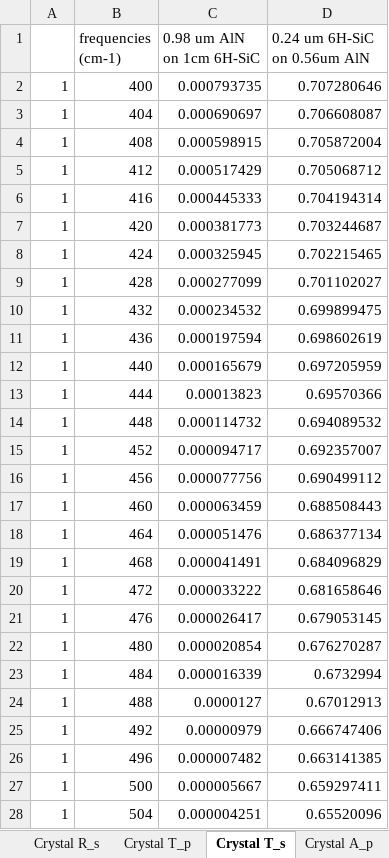
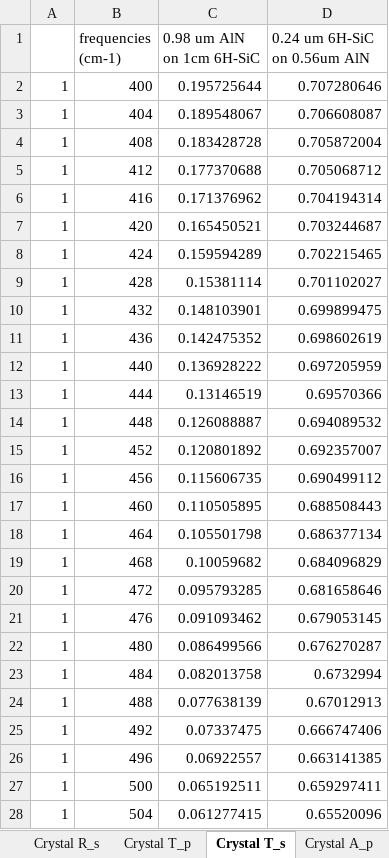
Before and after one commit to JohnKendrick/PDielec, an Excel workbook: Examples/Experiment/AlN/results.ref.xlsx, sheet Crystal T_s, drawn as a sheet; only a part is shown; values as stored, in another font and other column widths than the file's, no borders; the diff covers the shown part only; the diff names each change by its address in the sheet, - before the commit and + after, or states it on an @@ line.

```diff
--- a/Examples/Experiment/AlN/results.ref.xlsx (sheet Crystal T_s)
+++ b/Examples/Experiment/AlN/results.ref.xlsx (sheet Crystal T_s)
-C2 (0.98 um AlN on 1cm 6H-SiC): 0.000793735
+C2 (0.98 um AlN on 1cm 6H-SiC): 0.195725644
-C3 (0.98 um AlN on 1cm 6H-SiC): 0.000690697
+C3 (0.98 um AlN on 1cm 6H-SiC): 0.189548067
-C4 (0.98 um AlN on 1cm 6H-SiC): 0.000598915
+C4 (0.98 um AlN on 1cm 6H-SiC): 0.183428728
-C5 (0.98 um AlN on 1cm 6H-SiC): 0.000517429
+C5 (0.98 um AlN on 1cm 6H-SiC): 0.177370688
-C6 (0.98 um AlN on 1cm 6H-SiC): 0.000445333
+C6 (0.98 um AlN on 1cm 6H-SiC): 0.171376962
-C7 (0.98 um AlN on 1cm 6H-SiC): 0.000381773
+C7 (0.98 um AlN on 1cm 6H-SiC): 0.165450521
-C8 (0.98 um AlN on 1cm 6H-SiC): 0.000325945
+C8 (0.98 um AlN on 1cm 6H-SiC): 0.159594289
-C9 (0.98 um AlN on 1cm 6H-SiC): 0.000277099
+C9 (0.98 um AlN on 1cm 6H-SiC): 0.15381114
-C10 (0.98 um AlN on 1cm 6H-SiC): 0.000234532
+C10 (0.98 um AlN on 1cm 6H-SiC): 0.148103901
-C11 (0.98 um AlN on 1cm 6H-SiC): 0.000197594
+C11 (0.98 um AlN on 1cm 6H-SiC): 0.142475352
-C12 (0.98 um AlN on 1cm 6H-SiC): 0.000165679
+C12 (0.98 um AlN on 1cm 6H-SiC): 0.136928222
-C13 (0.98 um AlN on 1cm 6H-SiC): 0.00013823
+C13 (0.98 um AlN on 1cm 6H-SiC): 0.13146519
-C14 (0.98 um AlN on 1cm 6H-SiC): 0.000114732
+C14 (0.98 um AlN on 1cm 6H-SiC): 0.126088887
-C15 (0.98 um AlN on 1cm 6H-SiC): 0.000094717
+C15 (0.98 um AlN on 1cm 6H-SiC): 0.120801892
-C16 (0.98 um AlN on 1cm 6H-SiC): 0.000077756
+C16 (0.98 um AlN on 1cm 6H-SiC): 0.115606735
-C17 (0.98 um AlN on 1cm 6H-SiC): 0.000063459
+C17 (0.98 um AlN on 1cm 6H-SiC): 0.110505895
-C18 (0.98 um AlN on 1cm 6H-SiC): 0.000051476
+C18 (0.98 um AlN on 1cm 6H-SiC): 0.105501798
-C19 (0.98 um AlN on 1cm 6H-SiC): 0.000041491
+C19 (0.98 um AlN on 1cm 6H-SiC): 0.10059682
-C20 (0.98 um AlN on 1cm 6H-SiC): 0.000033222
+C20 (0.98 um AlN on 1cm 6H-SiC): 0.095793285
-C21 (0.98 um AlN on 1cm 6H-SiC): 0.000026417
+C21 (0.98 um AlN on 1cm 6H-SiC): 0.091093462
-C22 (0.98 um AlN on 1cm 6H-SiC): 0.000020854
+C22 (0.98 um AlN on 1cm 6H-SiC): 0.086499566
-C23 (0.98 um AlN on 1cm 6H-SiC): 0.000016339
+C23 (0.98 um AlN on 1cm 6H-SiC): 0.082013758
-C24 (0.98 um AlN on 1cm 6H-SiC): 0.0000127
+C24 (0.98 um AlN on 1cm 6H-SiC): 0.077638139
-C25 (0.98 um AlN on 1cm 6H-SiC): 0.00000979
+C25 (0.98 um AlN on 1cm 6H-SiC): 0.07337475
-C26 (0.98 um AlN on 1cm 6H-SiC): 0.000007482
+C26 (0.98 um AlN on 1cm 6H-SiC): 0.06922557
-C27 (0.98 um AlN on 1cm 6H-SiC): 0.000005667
+C27 (0.98 um AlN on 1cm 6H-SiC): 0.065192511
-C28 (0.98 um AlN on 1cm 6H-SiC): 0.000004251
+C28 (0.98 um AlN on 1cm 6H-SiC): 0.061277415
```
Also changed, not shown: 130 edited cells elsewhere in this sheet, sheet Crystal T_p, sheet Crystal A_s, sheet Crystal A_p, sheet Crystal R_s, sheet Crystal R_p, Examples/AbInit/BaTiO3-phonana/results.ref.xlsx, Examples/Crystal/Na2SO42_C17/results.ref.xlsx, 5 other files.
